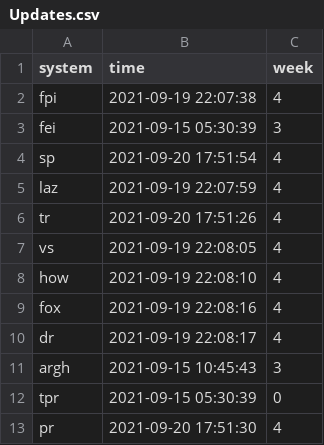
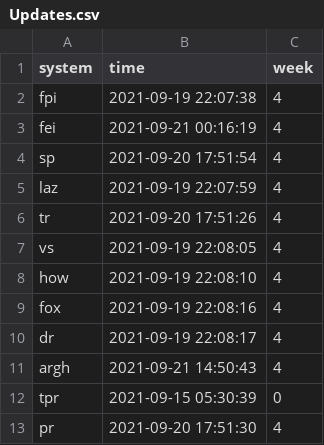
Before and after one commit to StevenPlai/CFB-Composite, a CSV file: Updates.csv, drawn as a sheet.

```diff
--- a/Updates.csv
+++ b/Updates.csv
@@ -2,3 +2,3 @@
 "fpi",2021-09-19 22:07:38,4
-"fei",2021-09-15 05:30:39,3
+"fei",2021-09-21 00:16:19,4
 "sp",2021-09-20 17:51:54,4
@@ -10,3 +10,3 @@
 "dr",2021-09-19 22:08:17,4
-"argh",2021-09-15 10:45:43,3
+"argh",2021-09-21 14:50:43,4
 "tpr",2021-09-15 05:30:39,0
```
Also changed, not shown: Archived Ratings/Composite/CompositeWeek4Ratings.csv, 7 other files.
